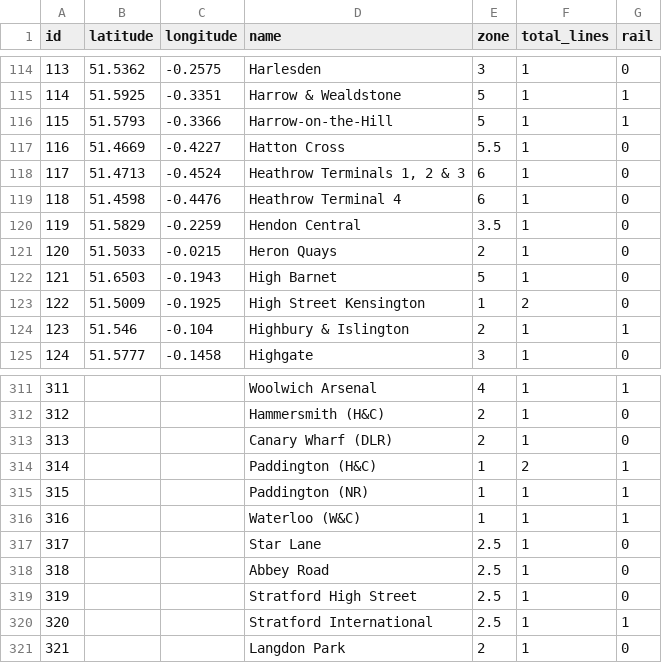
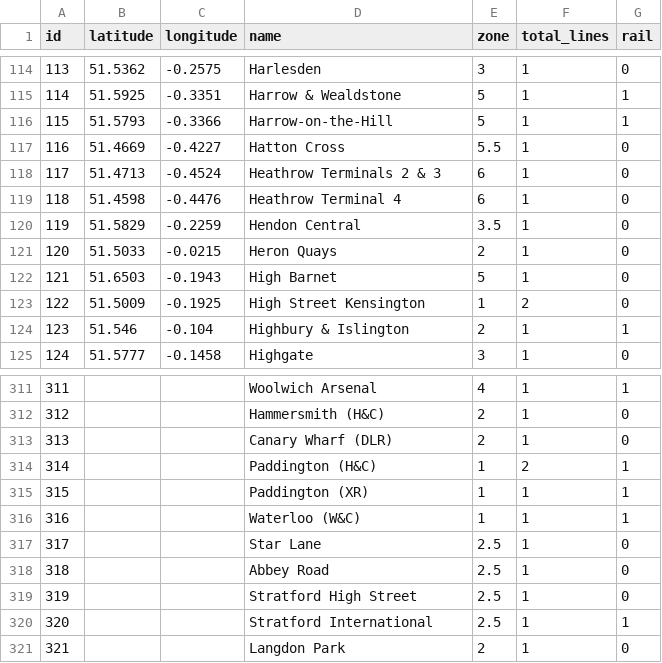
Before and after one commit to bexedmondson/tubemaps, a CSV file: datasets/london.stations.csv, drawn as a sheet; only a part is shown, gaps mark what is left out; the diff covers the shown part only.

```diff
--- a/datasets/london.stations.csv
+++ b/datasets/london.stations.csv
@@ -117,3 +117,3 @@
 116,51.4669,-0.4227,"Hatton Cross",5.5,1,0
-117,51.4713,-0.4524,"Heathrow Terminals 1, 2 & 3",6,1,0
+117,51.4713,-0.4524,"Heathrow Terminals 2 & 3",6,1,0
 118,51.4598,-0.4476,"Heathrow Terminal 4",6,1,0
@@ -314,3 +314,3 @@
 314,,,"Paddington (H&C)",1,2,1
-315,,,"Paddington (NR)",1,1,1
+315,,,"Paddington (XR)",1,1,1
 316,,,"Waterloo (W&C)",1,1,1
```
Also changed, not shown: 12 added rows, 3 removed rows and 1 edited cell elsewhere in this file, datasets/london.connections.csv, datasets/london.lines.csv.
